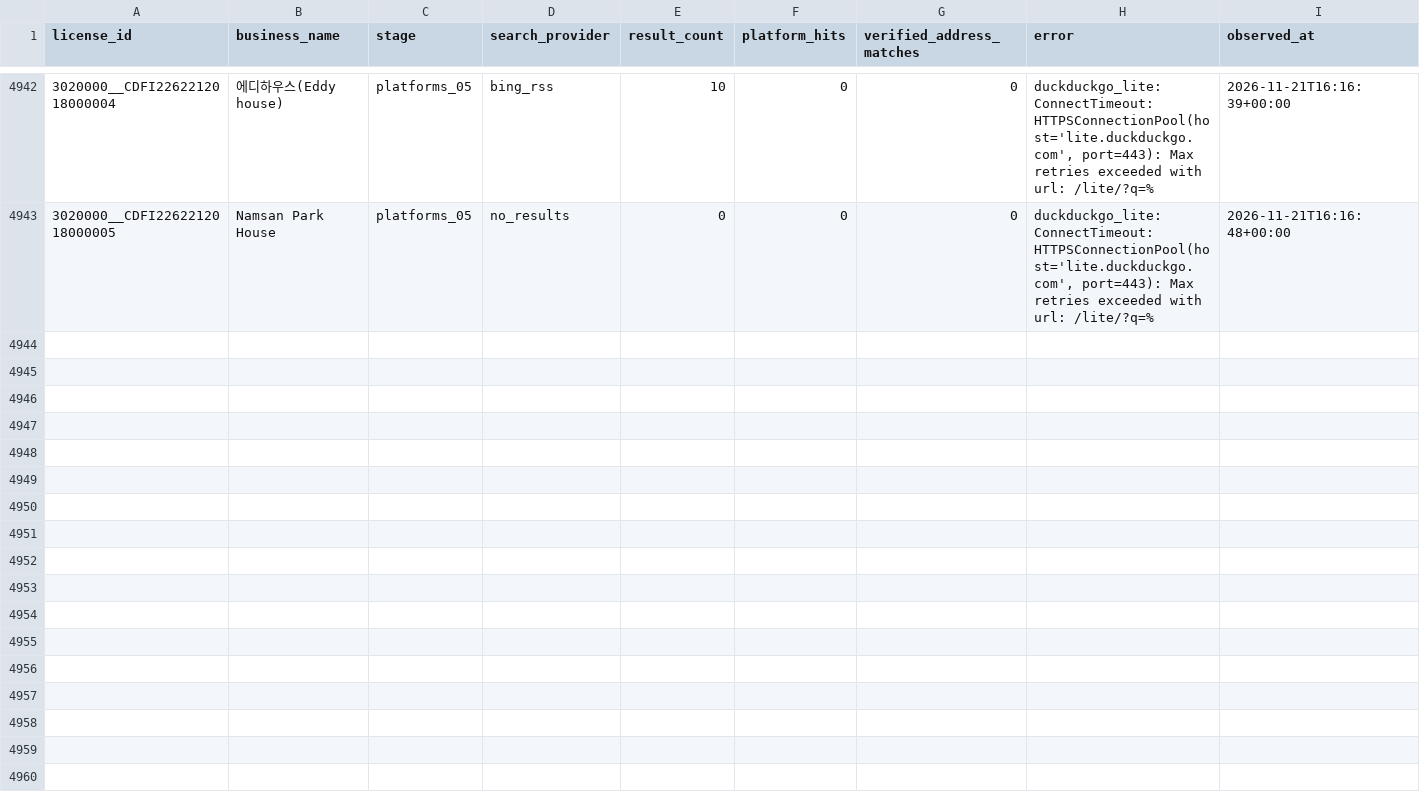
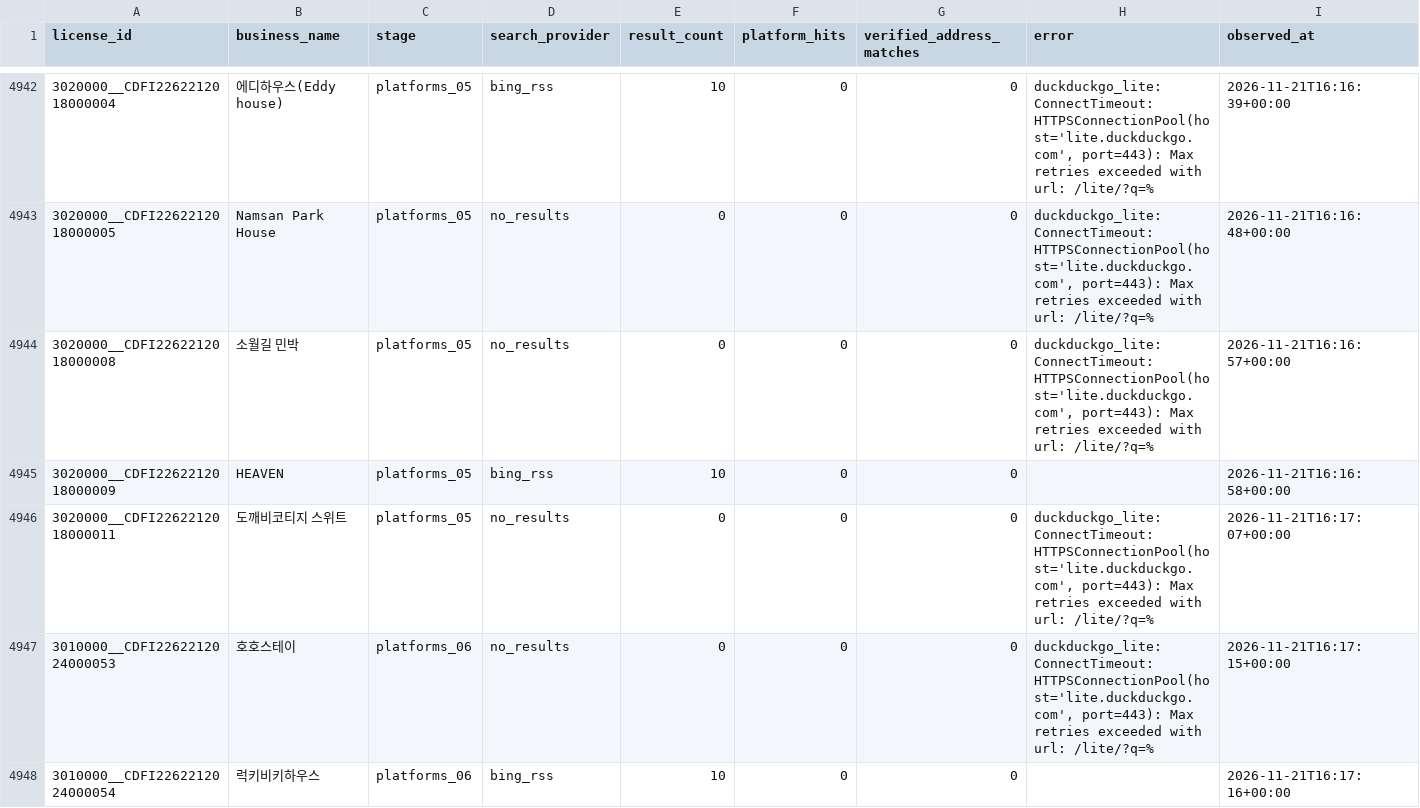
Before and after one commit to lyonbegin/hitel-scribd-runner, a CSV file: data/seoul-ota/search_attempts.csv, drawn as a sheet; only a part is shown, gaps mark what is left out; the diff names each change by its address in the sheet, - before the commit and + after, or states it on an @@ line.

```diff
--- a/data/seoul-ota/search_attempts.csv
+++ b/data/seoul-ota/search_attempts.csv
+row 4944: 3020000__CDFI2262212018000008 | 소월길 민박 | platforms_05 | no_results | 0 | 0 | 0 | duckduckgo_lite:ConnectTimeout:HTTPSConnectionPool(host='lite.duckduckgo.com', port=443): Max retries exceeded with url: /lite/?q=% | 2026-11-21T16:16:57+00:00
+row 4945: 3020000__CDFI2262212018000009 | HEAVEN | platforms_05 | bing_rss | 10 | 0 | 0 |  | 2026-11-21T16:16:58+00:00
+row 4946: 3020000__CDFI2262212018000011 | 도깨비코티지 스위트 | platforms_05 | no_results | 0 | 0 | 0 | duckduckgo_lite:ConnectTimeout:HTTPSConnectionPool(host='lite.duckduckgo.com', port=443): Max retries exceeded with url: /lite/?q=% | 2026-11-21T16:17:07+00:00
+row 4947: 3010000__CDFI2262212024000053 | 호호스테이 | platforms_06 | no_results | 0 | 0 | 0 | duckduckgo_lite:ConnectTimeout:HTTPSConnectionPool(host='lite.duckduckgo.com', port=443): Max retries exceeded with url: /lite/?q=% | 2026-11-21T16:17:15+00:00
+row 4948: 3010000__CDFI2262212024000054 | 럭키비키하우스 | platforms_06 | bing_rss | 10 | 0 | 0 |  | 2026-11-21T16:17:16+00:00
```
Also changed, not shown: 2 other files.
